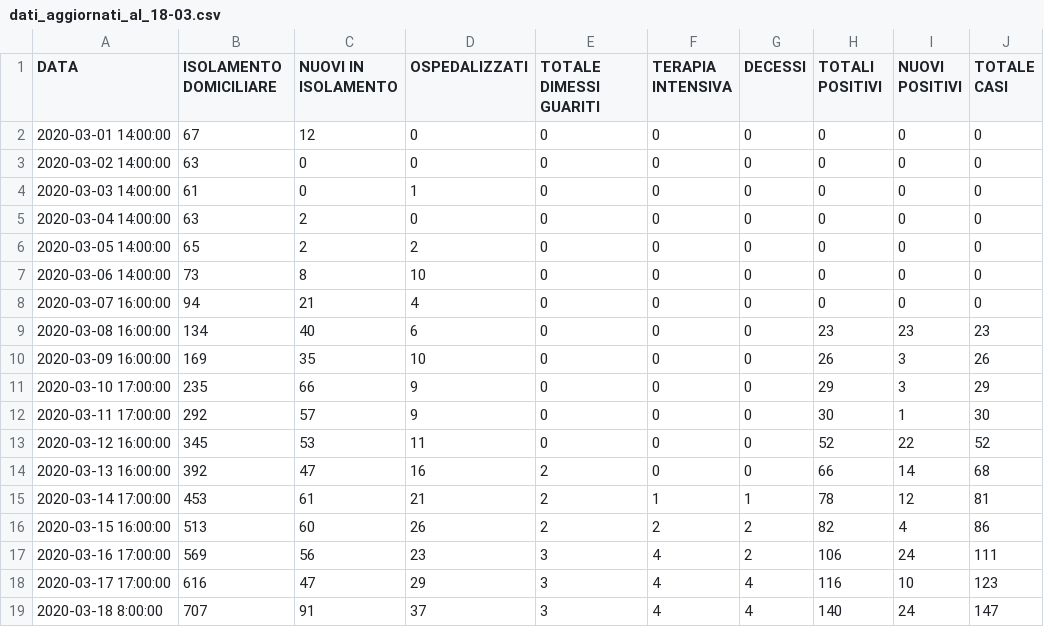
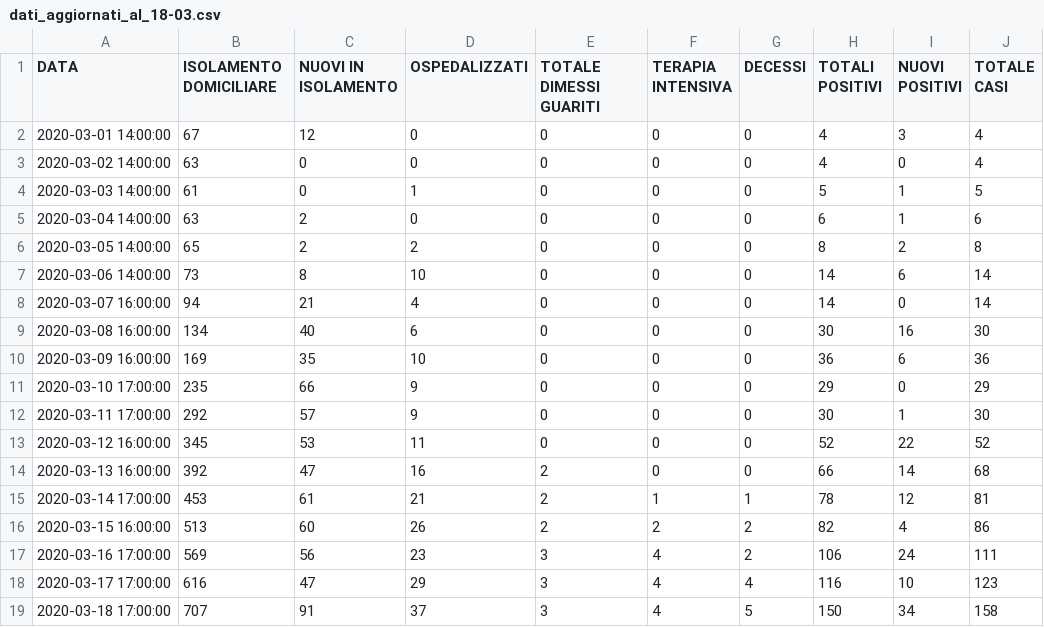
Before and after one commit to Feibio93/COVID-19-BL, a CSV file: Opendata-formato-csv/dati_aggiornati_al_18-03.csv, drawn as a sheet.

Commit message:
Update dati_aggiornati_al_18-03.csv

```diff
--- a/Opendata-formato-csv/dati_aggiornati_al_18-03.csv
+++ b/Opendata-formato-csv/dati_aggiornati_al_18-03.csv
@@ -1,12 +1,12 @@
 DATA,ISOLAMENTO DOMICILIARE,NUOVI IN ISOLAMENTO,OSPEDALIZZATI,TOTALE DIMESSI GUARITI,TERAPIA INTENSIVA,DECESSI,TOTALI POSITIVI,NUOVI POSITIVI,TOTALE CASI
-2020-03-01 14:00:00,67,12,0,0,0,0,0,0,0
-2020-03-02 14:00:00,63,0,0,0,0,0,0,0,0
-2020-03-03 14:00:00,61,0,1,0,0,0,0,0,0
-2020-03-04 14:00:00,63,2,0,0,0,0,0,0,0
-2020-03-05 14:00:00,65,2,2,0,0,0,0,0,0
-2020-03-06 14:00:00,73,8,10,0,0,0,0,0,0
-2020-03-07 16:00:00,94,21,4,0,0,0,0,0,0
-2020-03-08 16:00:00,134,40,6,0,0,0,23,23,23
-2020-03-09 16:00:00,169,35,10,0,0,0,26,3,26
-2020-03-10 17:00:00,235,66,9,0,0,0,29,3,29
+2020-03-01 14:00:00,67,12,0,0,0,0,4,3,4
+2020-03-02 14:00:00,63,0,0,0,0,0,4,0,4
+2020-03-03 14:00:00,61,0,1,0,0,0,5,1,5
+2020-03-04 14:00:00,63,2,0,0,0,0,6,1,6
+2020-03-05 14:00:00,65,2,2,0,0,0,8,2,8
+2020-03-06 14:00:00,73,8,10,0,0,0,14,6,14
+2020-03-07 16:00:00,94,21,4,0,0,0,14,0,14
+2020-03-08 16:00:00,134,40,6,0,0,0,30,16,30
+2020-03-09 16:00:00,169,35,10,0,0,0,36,6,36
+2020-03-10 17:00:00,235,66,9,0,0,0,29,0,29
 2020-03-11 17:00:00,292,57,9,0,0,0,30,1,30
@@ -18,2 +18,2 @@ DATA,ISOLAMENTO DOMICILIARE,NUOVI IN ISOLAMENTO,OSPEDALIZZATI,TOTALE DIMESSI GUA
 2020-03-17 17:00:00,616,47,29,3,4,4,116,10,123
-2020-03-18 8:00:00,707,91,37,3,4,4,140,24,147
+2020-03-18 17:00:00,707,91,37,3,4,5,150,34,158
```
